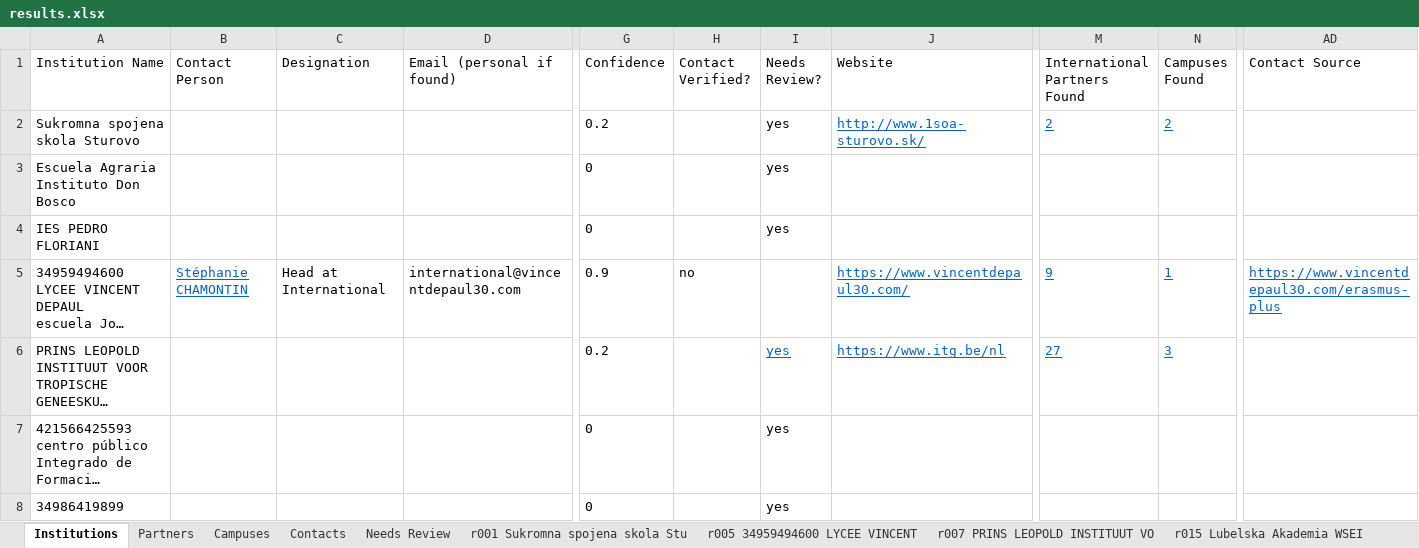
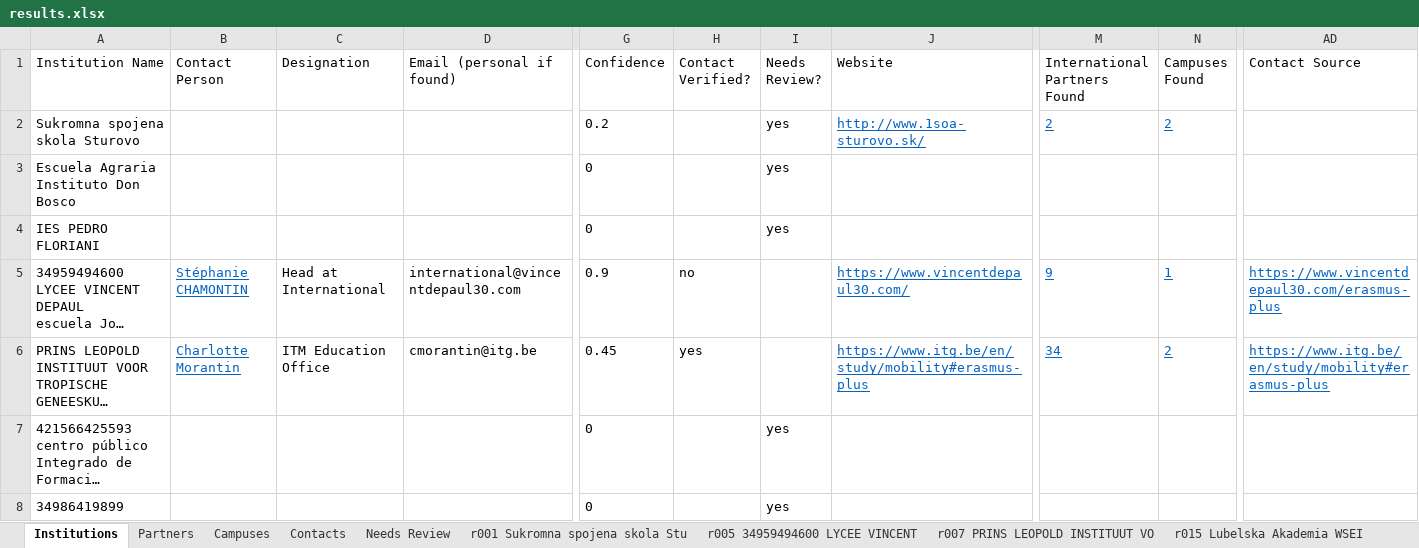
Before and after one commit to mhuzaifawebdev/paragon-automations, an Excel workbook: data_hei/batch-20261003-2347/results.xlsx, sheet Institutions, drawn as a sheet; only a part is shown, gaps mark what is left out; long unchanged cells end in …; values as stored, in another font and other column widths than the file's, no borders; the diff covers the shown part only; the diff names each change by its address in the sheet, - before the commit and + after, or states it on an @@ line.

```diff
--- a/data_hei/batch-20261003-2347/results.xlsx (sheet Institutions)
+++ b/data_hei/batch-20261003-2347/results.xlsx (sheet Institutions)
-B6 (Contact Person): (empty)
+B6 (Contact Person): Charlotte Morantin
-C6 (Designation): (empty)
+C6 (Designation): ITM Education Office
-D6 (Email (personal if found)): (empty)
+D6 (Email (personal if found)): cmorantin@itg.be
-G6 (Confidence): 0.2
+G6 (Confidence): 0.45
-H6 (Contact Verified?): (empty)
+H6 (Contact Verified?): yes
-I6 (Needs Review?): yes
+I6 (Needs Review?): (empty)
-J6 (Website): https://www.itg.be/nl
+J6 (Website): https://www.itg.be/en/study/mobility#erasmus-plus
-M6 (International Partners Found): 27
+M6 (International Partners Found): 34
-N6 (Campuses Found): 3
+N6 (Campuses Found): 2
-AD6 (Contact Source): (empty)
+AD6 (Contact Source): https://www.itg.be/en/study/mobility#erasmus-plus
```
Also changed, not shown: 11 edited cells elsewhere in this sheet, sheet Partners, sheet r007 PRINS LEOPOLD INSTITUUT VO, sheet Contacts, sheet Campuses, sheet Needs Review, 4 other files.
